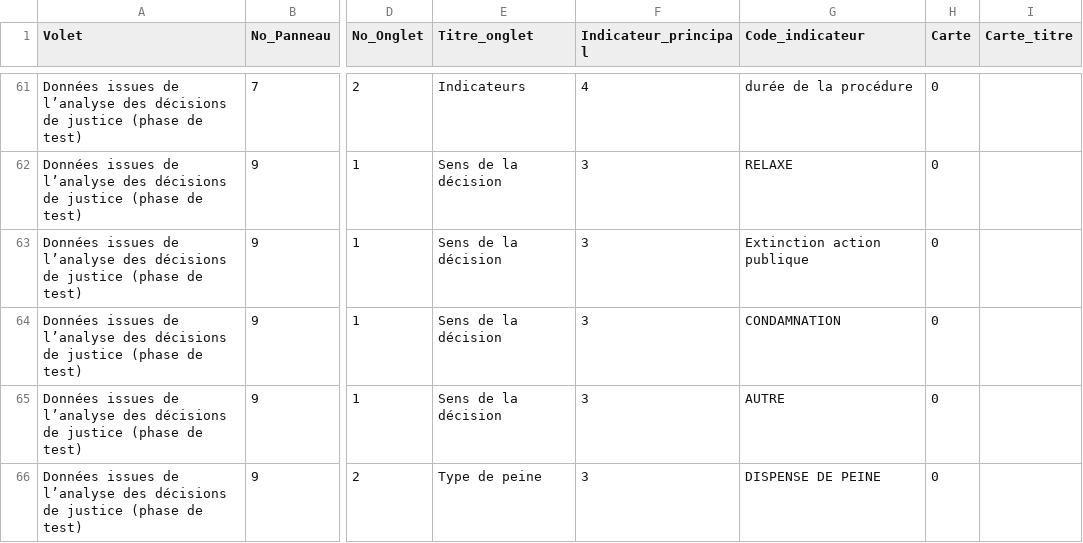
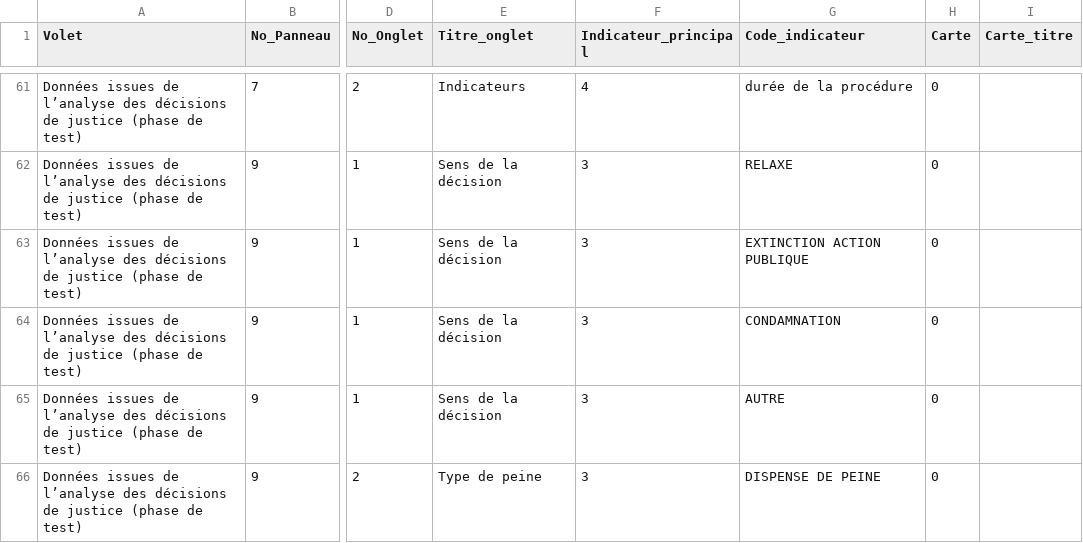
Before and after one commit to 139bercy/dashboard_widgets, a CSV file: dashboard-configuration/afa.csv, drawn as a sheet; only a part is shown, gaps mark what is left out; the diff names each change by its address in the sheet, - before the commit and + after, or states it on an @@ line.

Commit message:
Test Titres

```diff
--- a/dashboard-configuration/afa.csv
+++ b/dashboard-configuration/afa.csv
-G63 (Code_indicateur): Extinction action publique
+G63 (Code_indicateur): EXTINCTION ACTION PUBLIQUE
```
